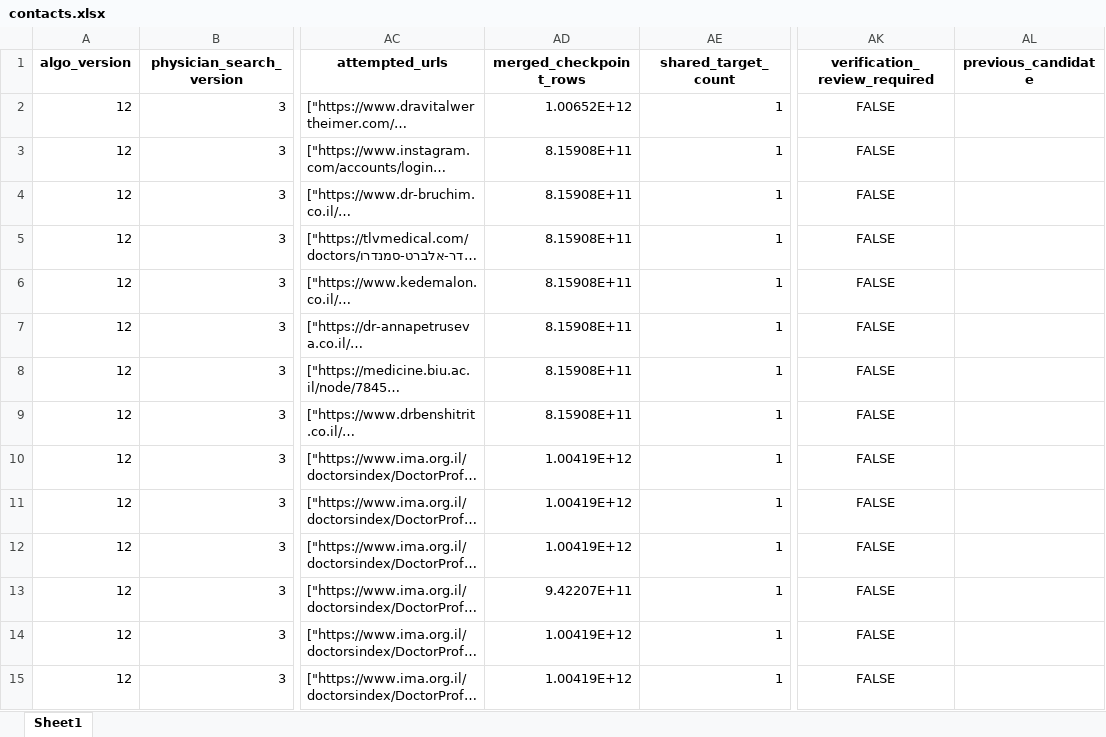
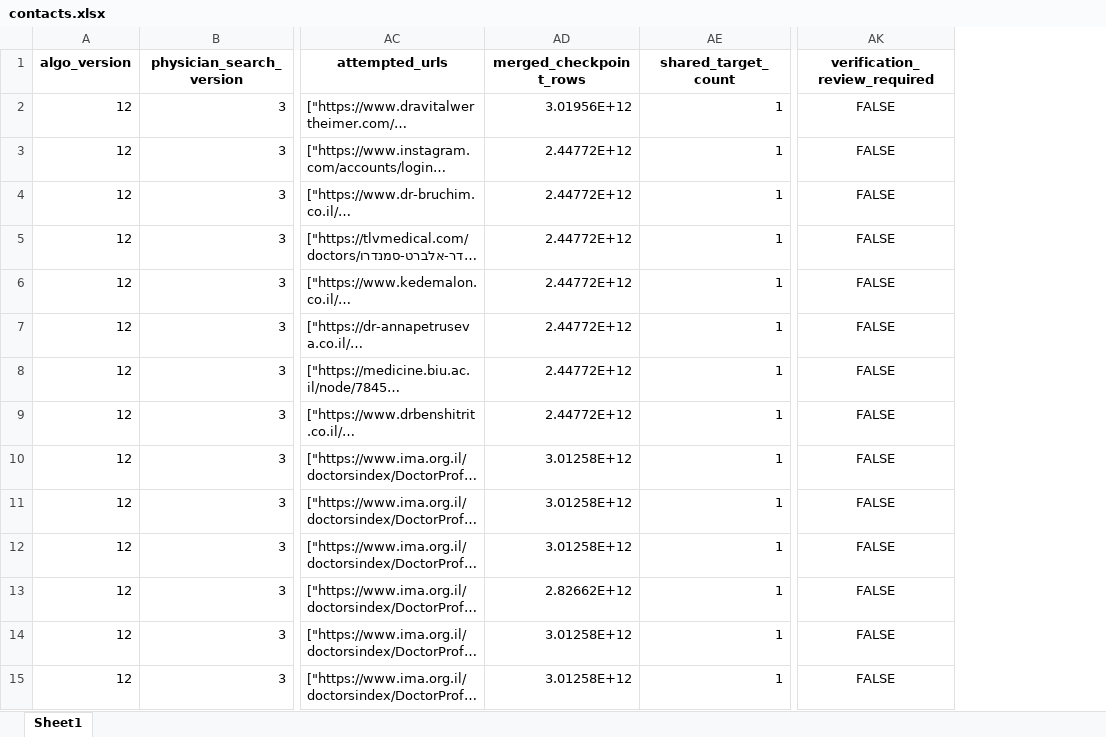
Before and after one commit to guyrofe-create/professional-contact-research-agent, an Excel workbook: output/contacts.xlsx, sheet Sheet1, drawn as a sheet; only a part is shown, gaps mark what is left out; long unchanged cells end in …; values as stored, in another font and other column widths than the file's, no borders; the diff covers the shown part only; the diff names each change by its address in the sheet, - before the commit and + after, or states it on an @@ line.

```diff
--- a/output/contacts.xlsx (sheet Sheet1)
+++ b/output/contacts.xlsx (sheet Sheet1)
-column AL (previous_candidate), empty
-AD2 (merged_checkpoint_rows): 1.00652E+12
+AD2 (merged_checkpoint_rows): 3.01956E+12
-AD3:AD9 (merged_checkpoint_rows): 8.15908E+11
+AD3:AD9 (merged_checkpoint_rows): 2.44772E+12
-AD10:AD12 (merged_checkpoint_rows): 1.00419E+12
+AD10:AD12 (merged_checkpoint_rows): 3.01258E+12
-AD13 (merged_checkpoint_rows): 9.42207E+11
+AD13 (merged_checkpoint_rows): 2.82662E+12
-AD14:AD15 (merged_checkpoint_rows): 1.00419E+12
+AD14:AD15 (merged_checkpoint_rows): 3.01258E+12
```
Also changed, not shown: 552 edited cells elsewhere in this sheet, output/contacts_organization.xlsx, output/contacts_personal.xlsx, 13 other files.
